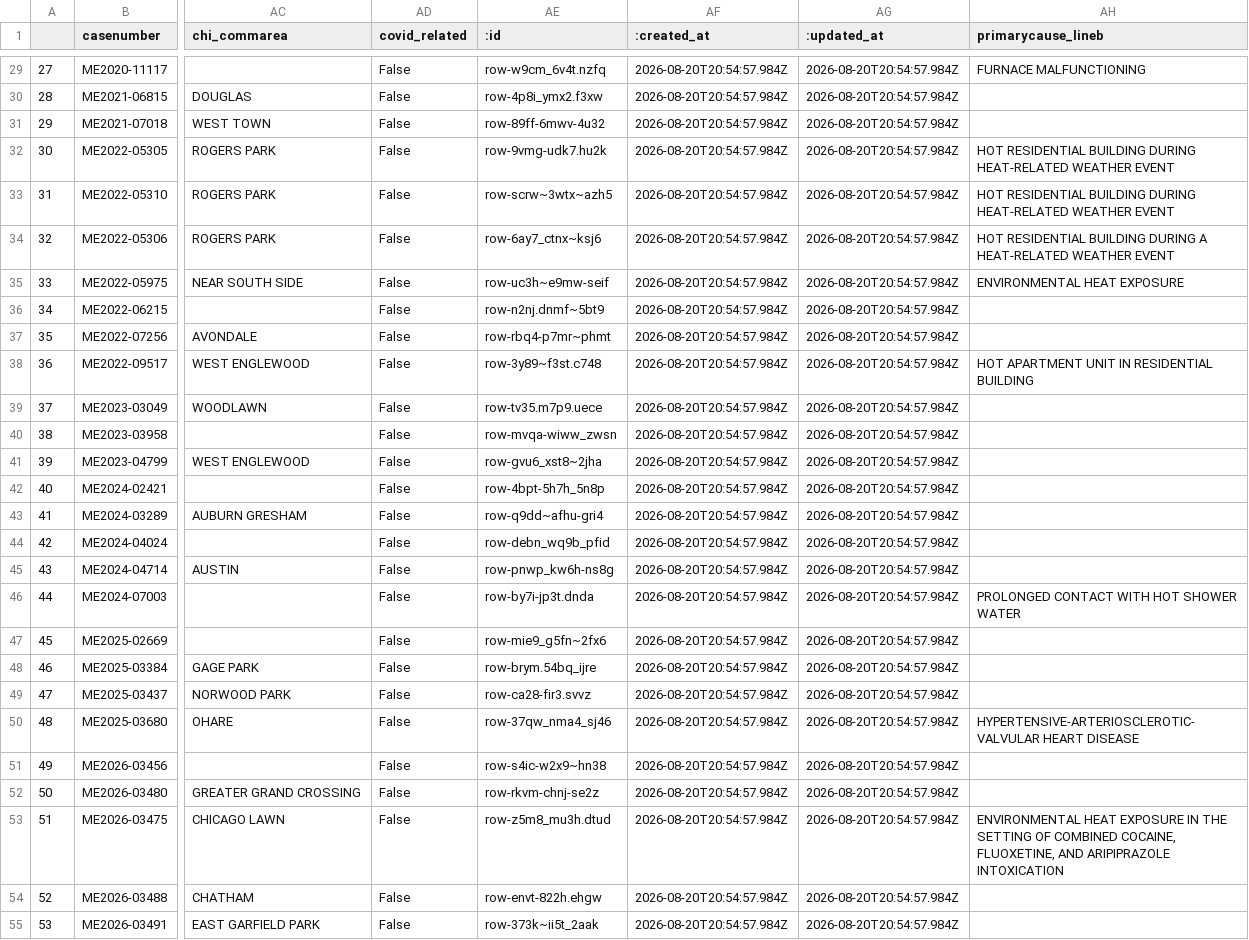
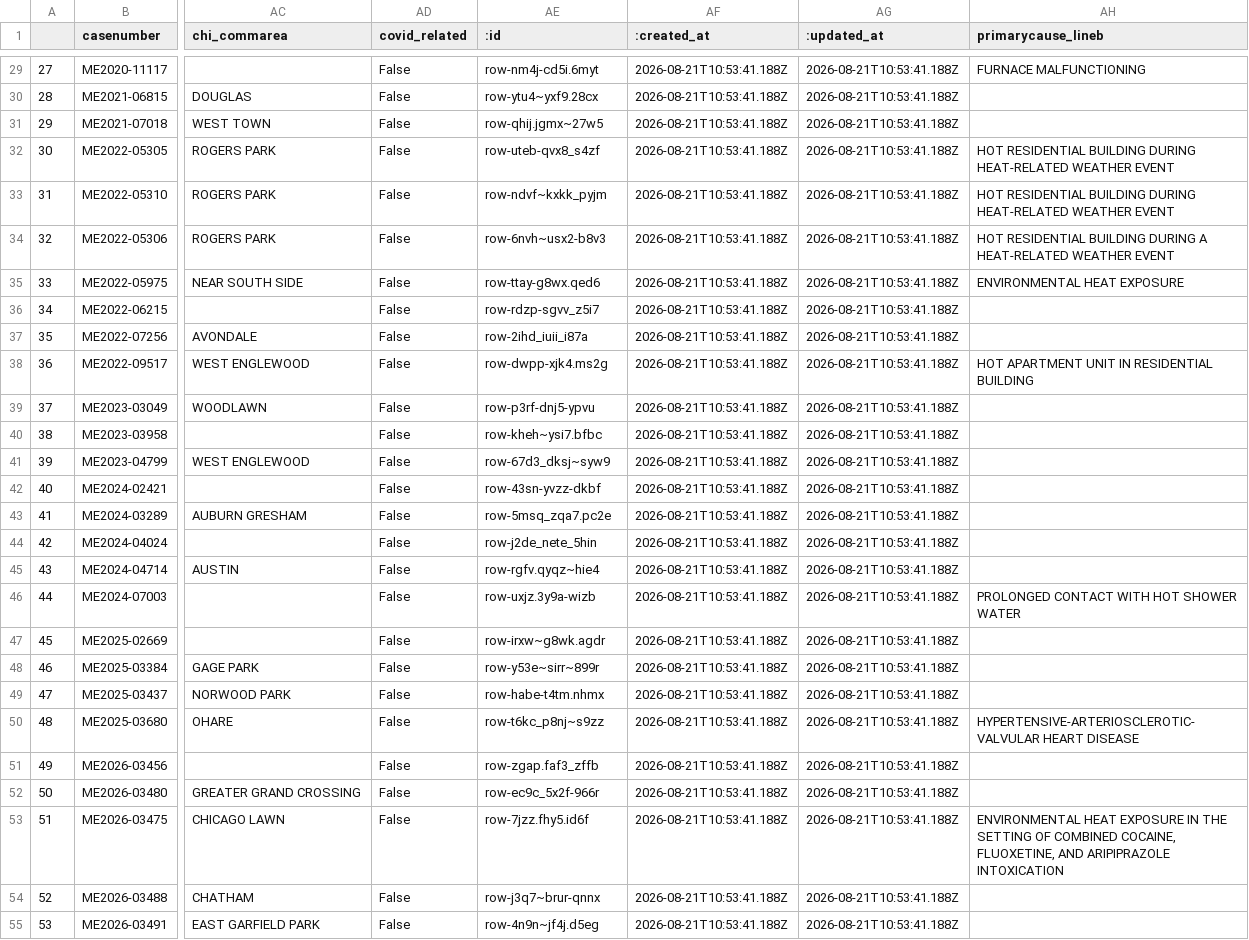
Before and after one commit to cam-rodriguez/cpm_heatbot, a CSV file: data/all_heatdeaths.csv, drawn as a sheet; only a part is shown, gaps mark what is left out; the diff covers the shown part only; the diff names each change by its address in the sheet, - before the commit and + after, or states it on an @@ line.

```diff
--- a/data/all_heatdeaths.csv
+++ b/data/all_heatdeaths.csv
-AE29 (:id): row-w9cm_6v4t.nzfq
+AE29 (:id): row-nm4j-cd5i.6myt
-AF29:AF55 (:created_at): 2026-08-20T20:54:57.984Z
+AF29:AF55 (:created_at): 2026-08-21T10:53:41.188Z
-AG29:AG55 (:updated_at): 2026-08-20T20:54:57.984Z
+AG29:AG55 (:updated_at): 2026-08-21T10:53:41.188Z
-AE30 (:id): row-4p8i_ymx2.f3xw
+AE30 (:id): row-ytu4~yxf9.28cx
-AE31 (:id): row-89ff-6mwv-4u32
+AE31 (:id): row-qhij.jgmx~27w5
-AE32 (:id): row-9vmg-udk7.hu2k
+AE32 (:id): row-uteb-qvx8_s4zf
-AE33 (:id): row-scrw~3wtx~azh5
+AE33 (:id): row-ndvf~kxkk_pyjm
-AE34 (:id): row-6ay7_ctnx~ksj6
+AE34 (:id): row-6nvh~usx2-b8v3
-AE35 (:id): row-uc3h~e9mw-seif
+AE35 (:id): row-ttay-g8wx.qed6
-AE36 (:id): row-n2nj.dnmf~5bt9
+AE36 (:id): row-rdzp-sgvv_z5i7
-AE37 (:id): row-rbq4-p7mr~phmt
+AE37 (:id): row-2ihd_iuii_i87a
-AE38 (:id): row-3y89~f3st.c748
+AE38 (:id): row-dwpp-xjk4.ms2g
-AE39 (:id): row-tv35.m7p9.uece
+AE39 (:id): row-p3rf-dnj5-ypvu
-AE40 (:id): row-mvqa-wiww_zwsn
+AE40 (:id): row-kheh~ysi7.bfbc
-AE41 (:id): row-gvu6_xst8~2jha
+AE41 (:id): row-67d3_dksj~syw9
-AE42 (:id): row-4bpt-5h7h_5n8p
+AE42 (:id): row-43sn-yvzz-dkbf
-AE43 (:id): row-q9dd~afhu-gri4
+AE43 (:id): row-5msq_zqa7.pc2e
-AE44 (:id): row-debn_wq9b_pfid
+AE44 (:id): row-j2de_nete_5hin
-AE45 (:id): row-pnwp_kw6h-ns8g
+AE45 (:id): row-rgfv.qyqz~hie4
-AE46 (:id): row-by7i-jp3t.dnda
+AE46 (:id): row-uxjz.3y9a-wizb
-AE47 (:id): row-mie9_g5fn~2fx6
+AE47 (:id): row-irxw~g8wk.agdr
-AE48 (:id): row-brym.54bq_ijre
+AE48 (:id): row-y53e~sirr~899r
-AE49 (:id): row-ca28-fir3.svvz
+AE49 (:id): row-habe-t4tm.nhmx
-AE50 (:id): row-37qw_nma4_sj46
+AE50 (:id): row-t6kc_p8nj~s9zz
-AE51 (:id): row-s4ic-w2x9~hn38
+AE51 (:id): row-zgap.faf3_zffb
-AE52 (:id): row-rkvm-chnj-se2z
+AE52 (:id): row-ec9c_5x2f-966r
-AE53 (:id): row-z5m8_mu3h.dtud
+AE53 (:id): row-7jzz.fhy5.id6f
-AE54 (:id): row-envt-822h.ehgw
+AE54 (:id): row-j3q7~brur-qnnx
-AE55 (:id): row-373k~ii5t_2aak
+AE55 (:id): row-4n9n~jf4j.d5eg
```
Also changed, not shown: 105 edited cells elsewhere in this file, data/archive/lastversion.csv.
